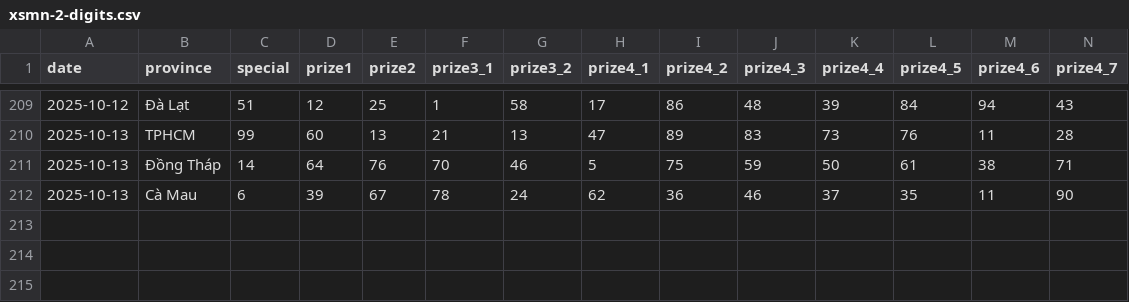
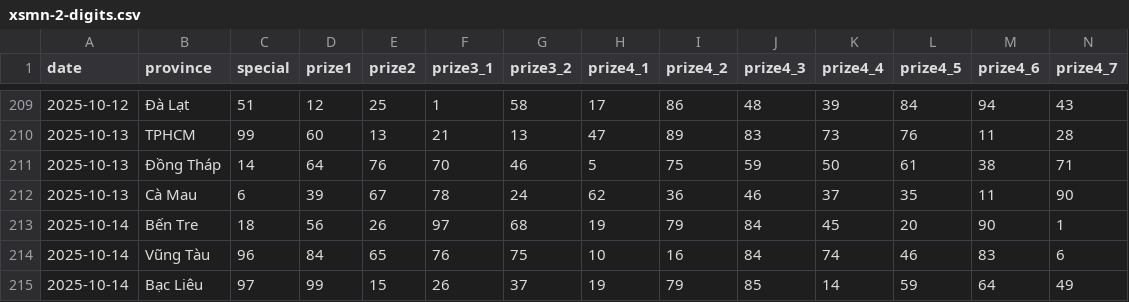
Before and after one commit to dyno-nexsoft/vietnam-lottery, a CSV file: data/xsmn-2-digits.csv, drawn as a sheet; only a part is shown, gaps mark what is left out; rows hold the shown columns only; the diff names each change by its address in the sheet, - before the commit and + after, or states it on an @@ line.

```diff
--- a/data/xsmn-2-digits.csv
+++ b/data/xsmn-2-digits.csv
+row 213: 2025-10-14 | Bến Tre | 18 | 56 | 26 | 97 | 68 | 19 | 79 | 84 | 45 | 20 | 90 | 1
+row 214: 2025-10-14 | Vũng Tàu | 96 | 84 | 65 | 76 | 75 | 10 | 16 | 84 | 74 | 46 | 83 | 6
+row 215: 2025-10-14 | Bạc Liêu | 97 | 99 | 15 | 26 | 37 | 19 | 79 | 85 | 14 | 59 | 64 | 49
```
Also changed, not shown: data/xsmn-sparse.csv, data/xsmn.csv, 8 other files.
